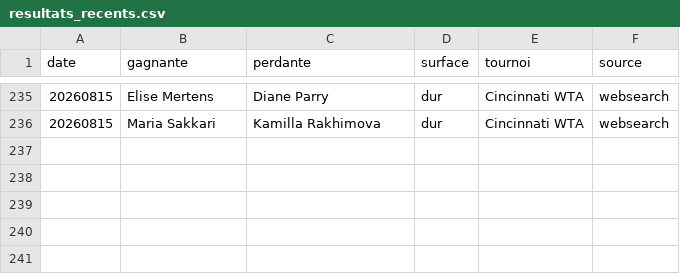
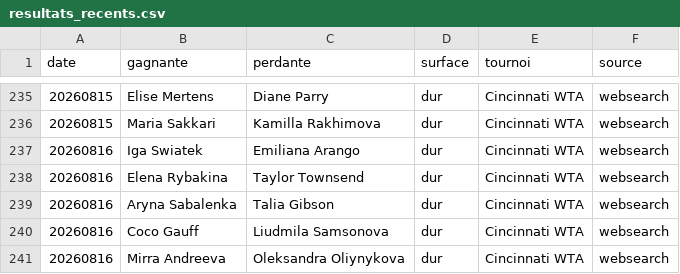
Before and after one commit to lilian93000/Pok-mon-, a CSV file: paris-sportifs/donnees/resultats_recents.csv, drawn as a sheet; only a part is shown, gaps mark what is left out; the diff names each change by its address in the sheet, - before the commit and + after, or states it on an @@ line.

```diff
--- a/paris-sportifs/donnees/resultats_recents.csv
+++ b/paris-sportifs/donnees/resultats_recents.csv
+row 237: 20260816 | Iga Swiatek | Emiliana Arango | dur | Cincinnati WTA | websearch
+row 238: 20260816 | Elena Rybakina | Taylor Townsend | dur | Cincinnati WTA | websearch
+row 239: 20260816 | Aryna Sabalenka | Talia Gibson | dur | Cincinnati WTA | websearch
+row 240: 20260816 | Coco Gauff | Liudmila Samsonova | dur | Cincinnati WTA | websearch
+row 241: 20260816 | Mirra Andreeva | Oleksandra Oliynykova | dur | Cincinnati WTA | websearch
```
Also changed, not shown: paris-sportifs/suivi_picks.csv.
